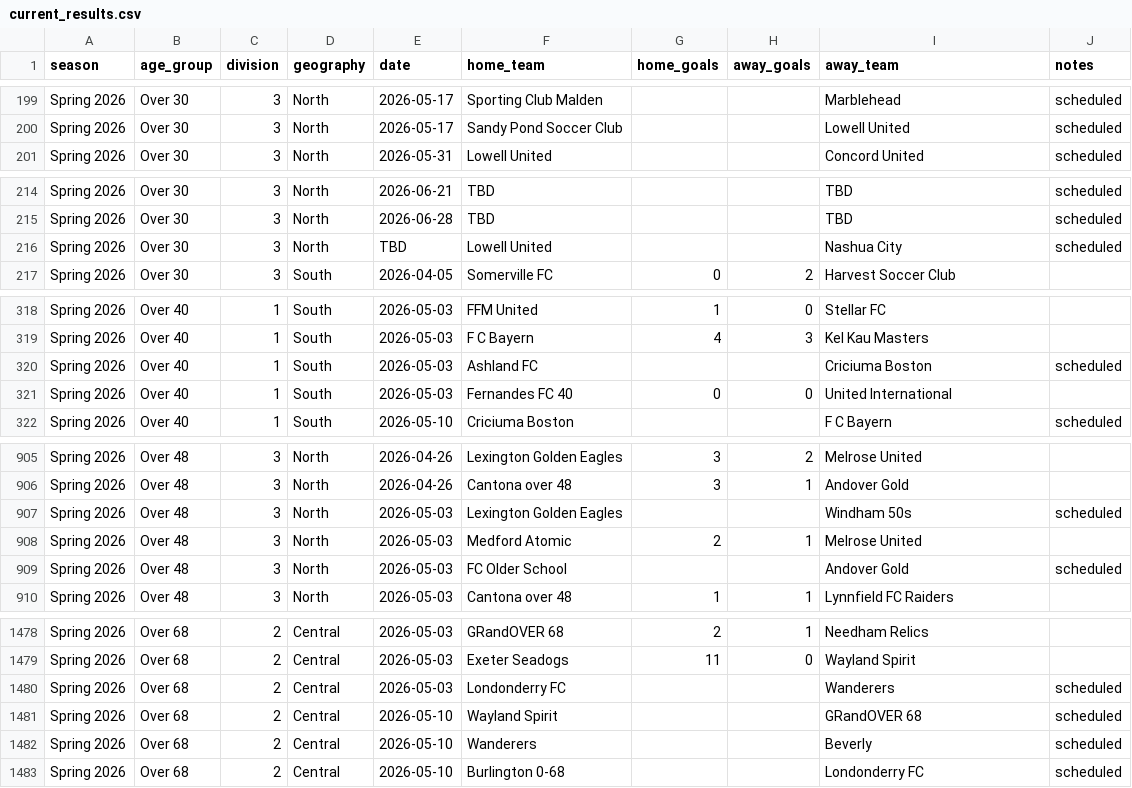
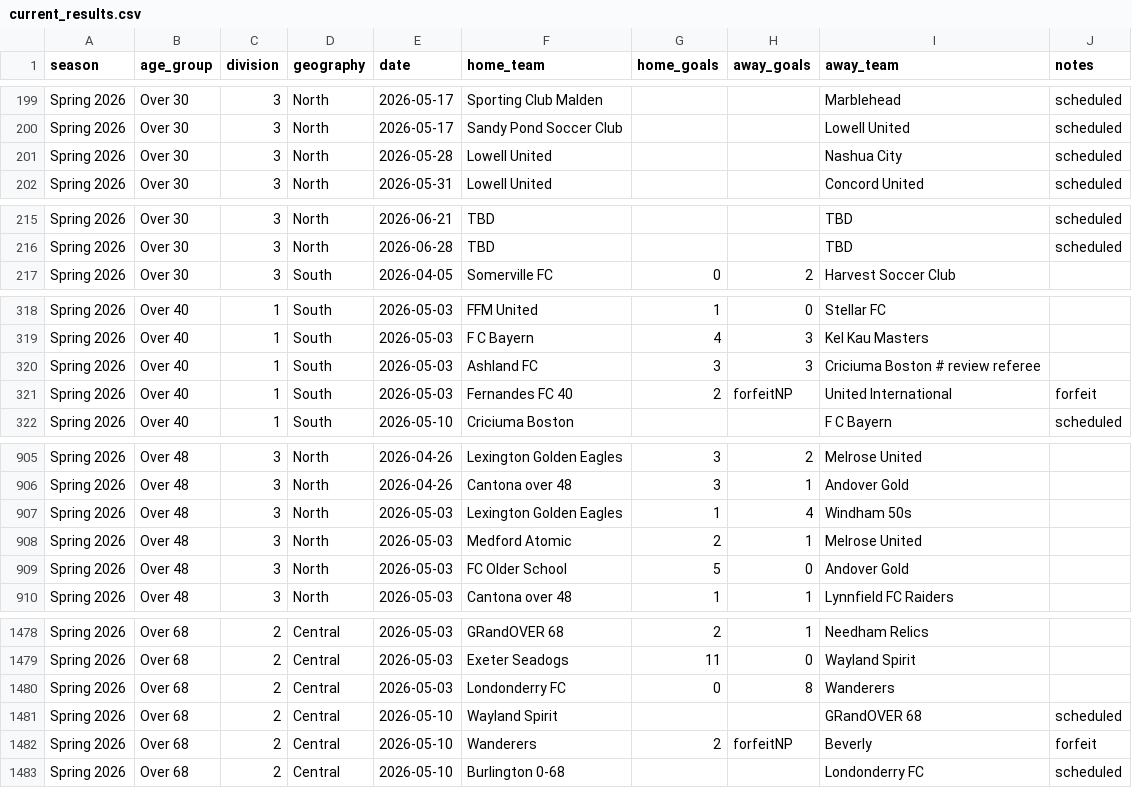
Before and after one commit to davidkane9/othsl, a CSV file: data/current_results.csv, drawn as a sheet; only a part is shown, gaps mark what is left out; the diff covers the shown part only.

Commit message:
nightly: refresh data 2026-05-06

```diff
--- a/data/current_results.csv
+++ b/data/current_results.csv
@@ -200,2 +200,3 @@ Spring 2026,Over 30,3,North,2026-05-17,Sporting Club Malden,,,Marblehead,schedul
 Spring 2026,Over 30,3,North,2026-05-17,Sandy Pond Soccer Club,,,Lowell United,scheduled
+Spring 2026,Over 30,3,North,2026-05-28,Lowell United,,,Nashua City,scheduled
 Spring 2026,Over 30,3,North,2026-05-31,Lowell United,,,Concord United,scheduled
@@ -215,3 +216,2 @@ Spring 2026,Over 30,3,North,2026-06-21,TBD,,,TBD,scheduled
 Spring 2026,Over 30,3,North,2026-06-28,TBD,,,TBD,scheduled
-Spring 2026,Over 30,3,North,TBD,Lowell United,,,Nashua City,scheduled
 Spring 2026,Over 30,3,South,2026-04-05,Somerville FC,0,2,Harvest Soccer Club,
@@ -319,4 +319,4 @@ Spring 2026,Over 40,1,South,2026-05-03,FFM United,1,0,Stellar FC,
 Spring 2026,Over 40,1,South,2026-05-03,F C Bayern,4,3,Kel Kau Masters,
-Spring 2026,Over 40,1,South,2026-05-03,Ashland FC,,,Criciuma Boston,scheduled
-Spring 2026,Over 40,1,South,2026-05-03,Fernandes FC 40,0,0,United International,
+Spring 2026,Over 40,1,South,2026-05-03,Ashland FC,3,3,Criciuma Boston # review referee,
+Spring 2026,Over 40,1,South,2026-05-03,Fernandes FC 40,2,forfeitNP,United International,forfeit
 Spring 2026,Over 40,1,South,2026-05-10,Criciuma Boston,,,F C Bayern,scheduled
@@ -906,5 +906,5 @@ Spring 2026,Over 48,3,North,2026-04-26,Lexington Golden Eagles,3,2,Melrose Unite
 Spring 2026,Over 48,3,North,2026-04-26,Cantona over 48,3,1,Andover Gold,
-Spring 2026,Over 48,3,North,2026-05-03,Lexington Golden Eagles,,,Windham 50s,scheduled
+Spring 2026,Over 48,3,North,2026-05-03,Lexington Golden Eagles,1,4,Windham 50s,
 Spring 2026,Over 48,3,North,2026-05-03,Medford Atomic,2,1,Melrose United,
-Spring 2026,Over 48,3,North,2026-05-03,FC Older School,,,Andover Gold,scheduled
+Spring 2026,Over 48,3,North,2026-05-03,FC Older School,5,0,Andover Gold,
 Spring 2026,Over 48,3,North,2026-05-03,Cantona over 48,1,1,Lynnfield FC Raiders,
@@ -1479,5 +1479,5 @@ Spring 2026,Over 68,2,Central,2026-05-03,GRandOVER 68,2,1,Needham Relics,
 Spring 2026,Over 68,2,Central,2026-05-03,Exeter Seadogs,11,0,Wayland Spirit,
-Spring 2026,Over 68,2,Central,2026-05-03,Londonderry FC,,,Wanderers,scheduled
+Spring 2026,Over 68,2,Central,2026-05-03,Londonderry FC,0,8,Wanderers,
 Spring 2026,Over 68,2,Central,2026-05-10,Wayland Spirit,,,GRandOVER 68,scheduled
-Spring 2026,Over 68,2,Central,2026-05-10,Wanderers,,,Beverly,scheduled
+Spring 2026,Over 68,2,Central,2026-05-10,Wanderers,2,forfeitNP,Beverly,forfeit
 Spring 2026,Over 68,2,Central,2026-05-10,Burlington 0-68,,,Londonderry FC,scheduled
```
Also changed, not shown: 40 edited cells elsewhere in this file.
